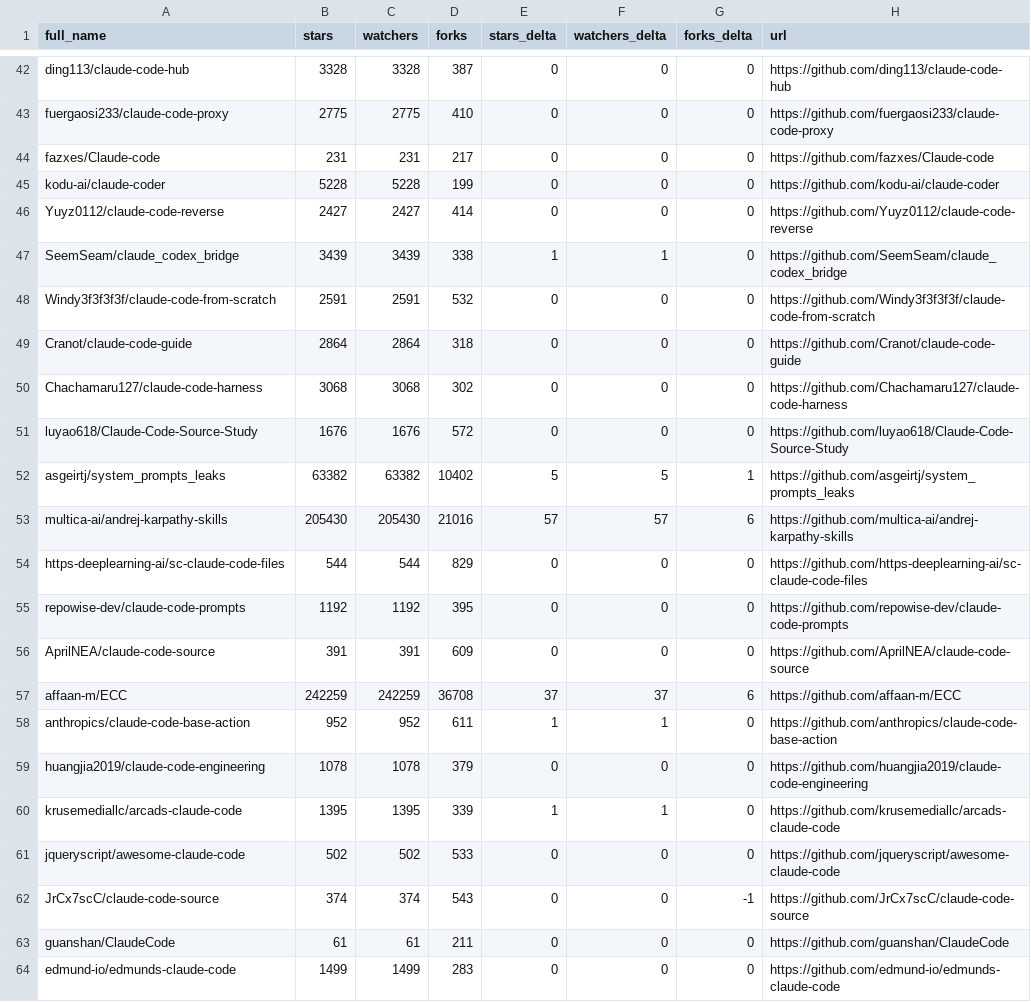
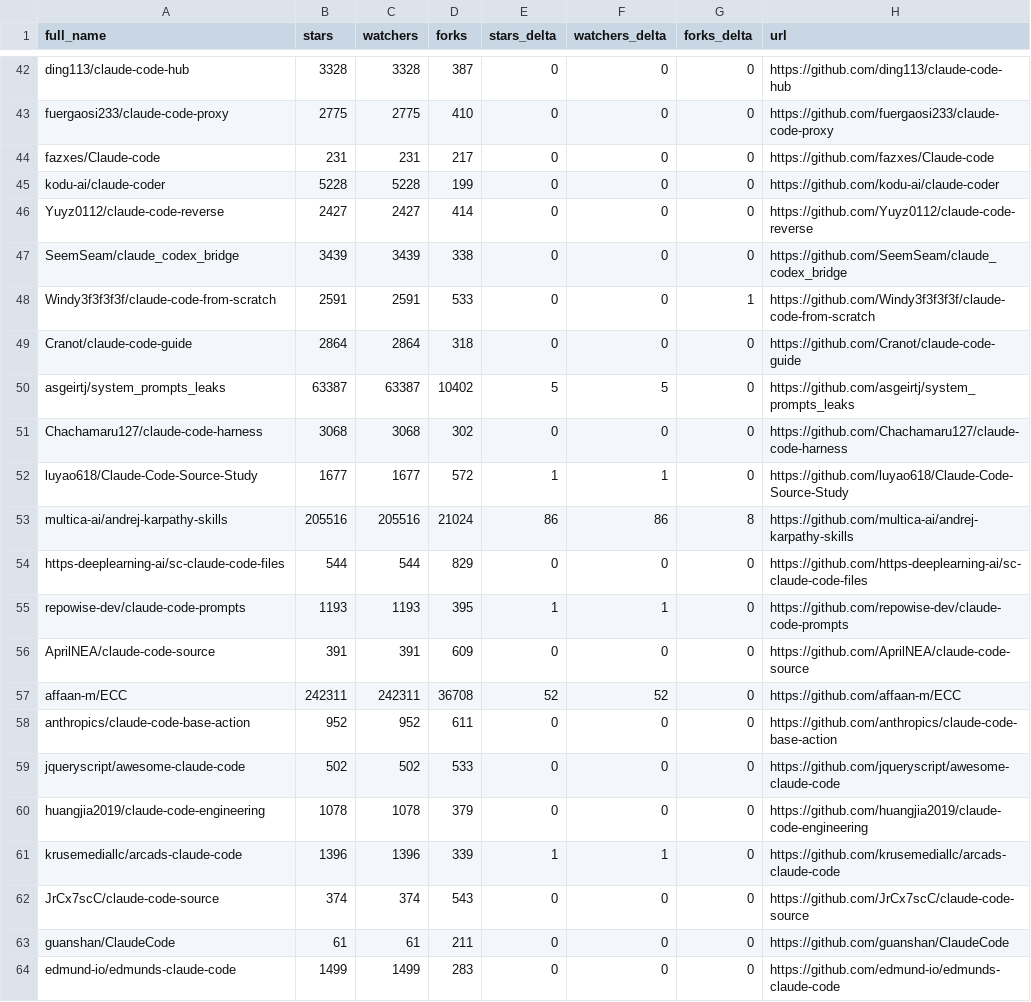
Before and after one commit to EdmondAraujo/awesome-claude-code, a CSV file: data/repo-ticker.csv, drawn as a sheet; only a part is shown, gaps mark what is left out; the diff covers the shown part only.

```diff
--- a/data/repo-ticker.csv
+++ b/data/repo-ticker.csv
@@ -46,18 +46,18 @@ kodu-ai/claude-coder,5228,5228,199,0,0,0,https://github.com/kodu-ai/claude-coder
 Yuyz0112/claude-code-reverse,2427,2427,414,0,0,0,https://github.com/Yuyz0112/claude-code-reverse
-SeemSeam/claude_codex_bridge,3439,3439,338,1,1,0,https://github.com/SeemSeam/claude_codex_bridge
-Windy3f3f3f3f/claude-code-from-scratch,2591,2591,532,0,0,0,https://github.com/Windy3f3f3f3f/claude-code-from-scratch
+SeemSeam/claude_codex_bridge,3439,3439,338,0,0,0,https://github.com/SeemSeam/claude_codex_bridge
+Windy3f3f3f3f/claude-code-from-scratch,2591,2591,533,0,0,1,https://github.com/Windy3f3f3f3f/claude-code-from-scratch
 Cranot/claude-code-guide,2864,2864,318,0,0,0,https://github.com/Cranot/claude-code-guide
+asgeirtj/system_prompts_leaks,63387,63387,10402,5,5,0,https://github.com/asgeirtj/system_prompts_leaks
 Chachamaru127/claude-code-harness,3068,3068,302,0,0,0,https://github.com/Chachamaru127/claude-code-harness
-luyao618/Claude-Code-Source-Study,1676,1676,572,0,0,0,https://github.com/luyao618/Claude-Code-Source-Study
-asgeirtj/system_prompts_leaks,63382,63382,10402,5,5,1,https://github.com/asgeirtj/system_prompts_leaks
-multica-ai/andrej-karpathy-skills,205430,205430,21016,57,57,6,https://github.com/multica-ai/andrej-karpathy-skills
+luyao618/Claude-Code-Source-Study,1677,1677,572,1,1,0,https://github.com/luyao618/Claude-Code-Source-Study
+multica-ai/andrej-karpathy-skills,205516,205516,21024,86,86,8,https://github.com/multica-ai/andrej-karpathy-skills
 https-deeplearning-ai/sc-claude-code-files,544,544,829,0,0,0,https://github.com/https-deeplearning-ai/sc-claude-code-files
-repowise-dev/claude-code-prompts,1192,1192,395,0,0,0,https://github.com/repowise-dev/claude-code-prompts
+repowise-dev/claude-code-prompts,1193,1193,395,1,1,0,https://github.com/repowise-dev/claude-code-prompts
 AprilNEA/claude-code-source,391,391,609,0,0,0,https://github.com/AprilNEA/claude-code-source
-affaan-m/ECC,242259,242259,36708,37,37,6,https://github.com/affaan-m/ECC
-anthropics/claude-code-base-action,952,952,611,1,1,0,https://github.com/anthropics/claude-code-base-action
+affaan-m/ECC,242311,242311,36708,52,52,0,https://github.com/affaan-m/ECC
+anthropics/claude-code-base-action,952,952,611,0,0,0,https://github.com/anthropics/claude-code-base-action
+jqueryscript/awesome-claude-code,502,502,533,0,0,0,https://github.com/jqueryscript/awesome-claude-code
 huangjia2019/claude-code-engineering,1078,1078,379,0,0,0,https://github.com/huangjia2019/claude-code-engineering
-krusemediallc/arcads-claude-code,1395,1395,339,1,1,0,https://github.com/krusemediallc/arcads-claude-code
-jqueryscript/awesome-claude-code,502,502,533,0,0,0,https://github.com/jqueryscript/awesome-claude-code
-JrCx7scC/claude-code-source,374,374,543,0,0,-1,https://github.com/JrCx7scC/claude-code-source
+krusemediallc/arcads-claude-code,1396,1396,339,1,1,0,https://github.com/krusemediallc/arcads-claude-code
+JrCx7scC/claude-code-source,374,374,543,0,0,0,https://github.com/JrCx7scC/claude-code-source
 guanshan/ClaudeCode,61,61,211,0,0,0,https://github.com/guanshan/ClaudeCode
```
Also changed, not shown: 2 added rows, 2 removed rows and 106 edited cells elsewhere in this file, 2 other files.
